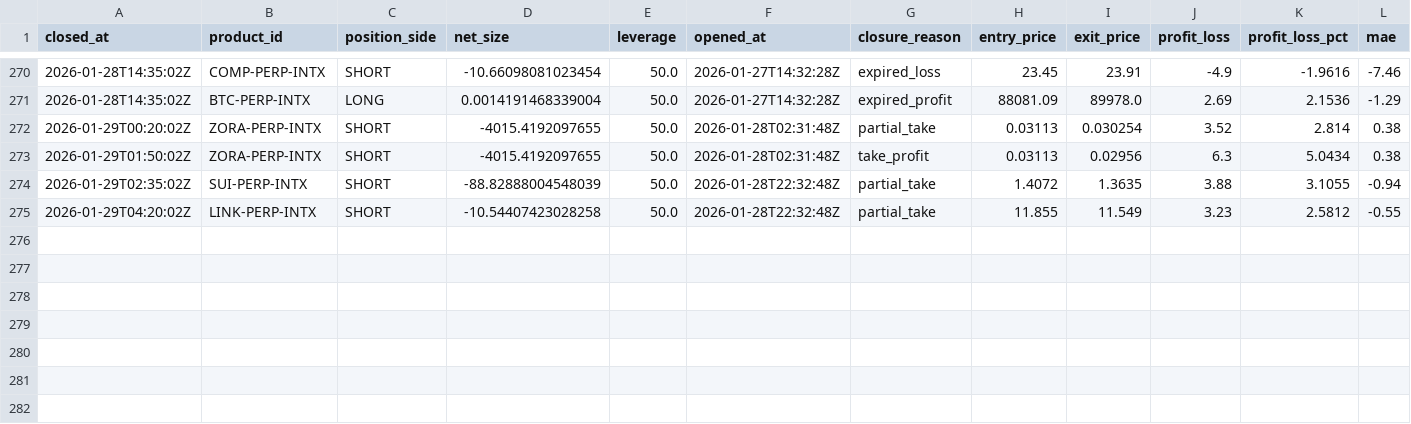
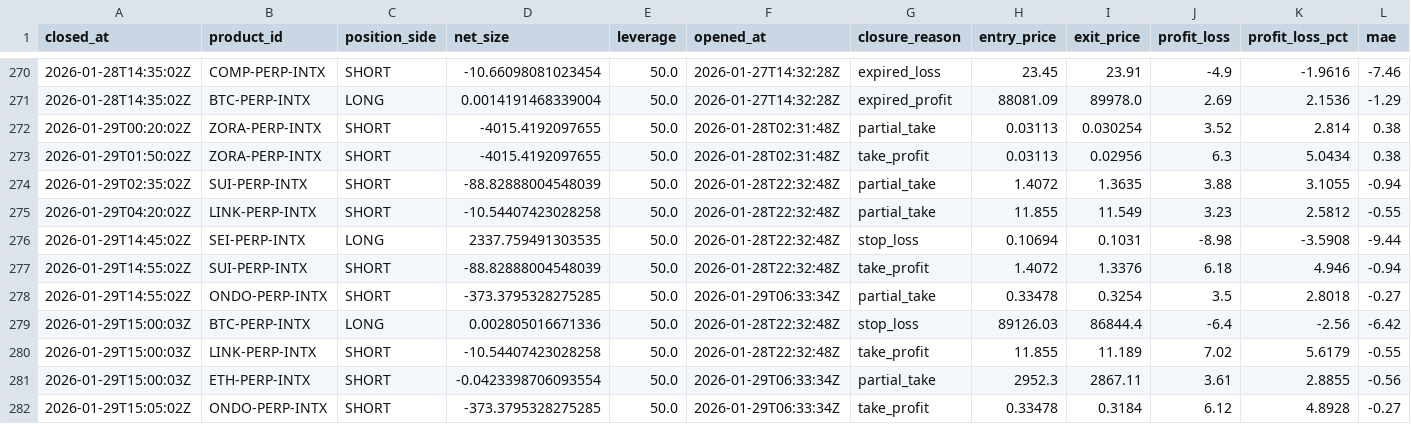
Before and after one commit to spirosrap/crypto-finance, a CSV file: trade_logs/paper_finder_closed_positions.csv, drawn as a sheet; only a part is shown, gaps mark what is left out; rows hold the shown columns only; the diff names each change by its address in the sheet, - before the commit and + after, or states it on an @@ line.

```diff
--- a/trade_logs/paper_finder_closed_positions.csv
+++ b/trade_logs/paper_finder_closed_positions.csv
+row 276: 2026-01-29T14:45:02Z | SEI-PERP-INTX | LONG | 2337.759491303535 | 50.0 | 2026-01-28T22:32:48Z | stop_loss | 0.10694 | 0.1031 | -8.98 | -3.5908 | -9.44
+row 277: 2026-01-29T14:55:02Z | SUI-PERP-INTX | SHORT | -88.82888004548039 | 50.0 | 2026-01-28T22:32:48Z | take_profit | 1.4072 | 1.3376 | 6.18 | 4.946 | -0.94
+row 278: 2026-01-29T14:55:02Z | ONDO-PERP-INTX | SHORT | -373.3795328275285 | 50.0 | 2026-01-29T06:33:34Z | partial_take | 0.33478 | 0.3254 | 3.5 | 2.8018 | -0.27
+row 279: 2026-01-29T15:00:03Z | BTC-PERP-INTX | LONG | 0.002805016671336 | 50.0 | 2026-01-28T22:32:48Z | stop_loss | 89126.03 | 86844.4 | -6.4 | -2.56 | -6.42
+row 280: 2026-01-29T15:00:03Z | LINK-PERP-INTX | SHORT | -10.54407423028258 | 50.0 | 2026-01-28T22:32:48Z | take_profit | 11.855 | 11.189 | 7.02 | 5.6179 | -0.55
+row 281: 2026-01-29T15:00:03Z | ETH-PERP-INTX | SHORT | -0.0423398706093554 | 50.0 | 2026-01-29T06:33:34Z | partial_take | 2952.3 | 2867.11 | 3.61 | 2.8855 | -0.56
+row 282: 2026-01-29T15:05:02Z | ONDO-PERP-INTX | SHORT | -373.3795328275285 | 50.0 | 2026-01-29T06:33:34Z | take_profit | 0.33478 | 0.3184 | 6.12 | 4.8928 | -0.27
```
Also changed, not shown: trade_logs/paper_finder_open_positions.csv, trade_logs/watchdog_closed_positions.csv, 2 other files.
